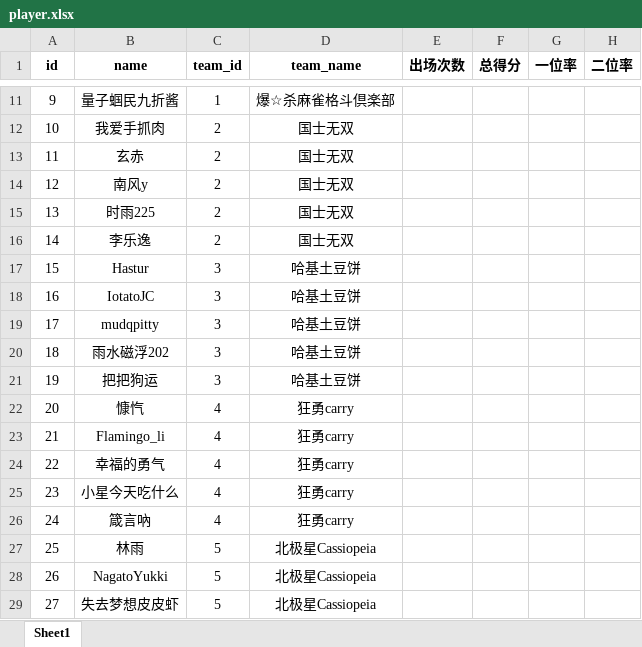
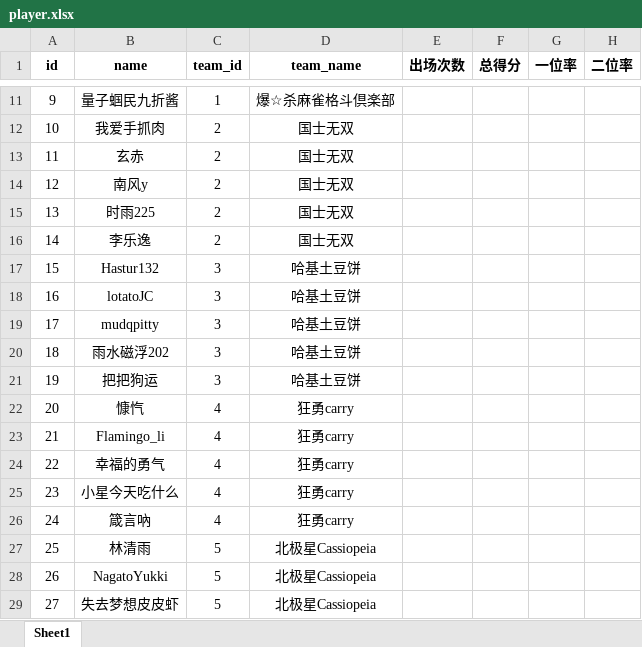
Before and after one commit to czz2000/Dleague3, an Excel workbook: player.xlsx, sheet Sheet1, drawn as a sheet; only a part is shown, gaps mark what is left out; values as stored, in another font and other column widths than the file's, no borders; the diff names each change by its address in the sheet, - before the commit and + after, or states it on an @@ line.

```diff
--- a/player.xlsx (sheet Sheet1)
+++ b/player.xlsx (sheet Sheet1)
-B17 (name): Hastur
+B17 (name): Hastur132
-B18 (name): IotatoJC
+B18 (name): lotatoJC
-B27 (name): 林雨
+B27 (name): 林清雨
```
Also changed, not shown: data-example.xlsx, koala/output.xlsx, 3 other files.
